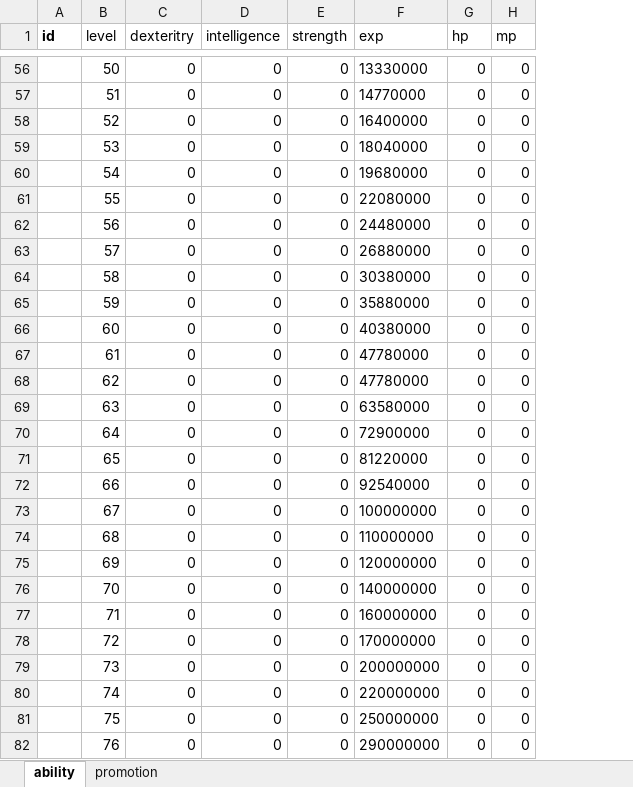
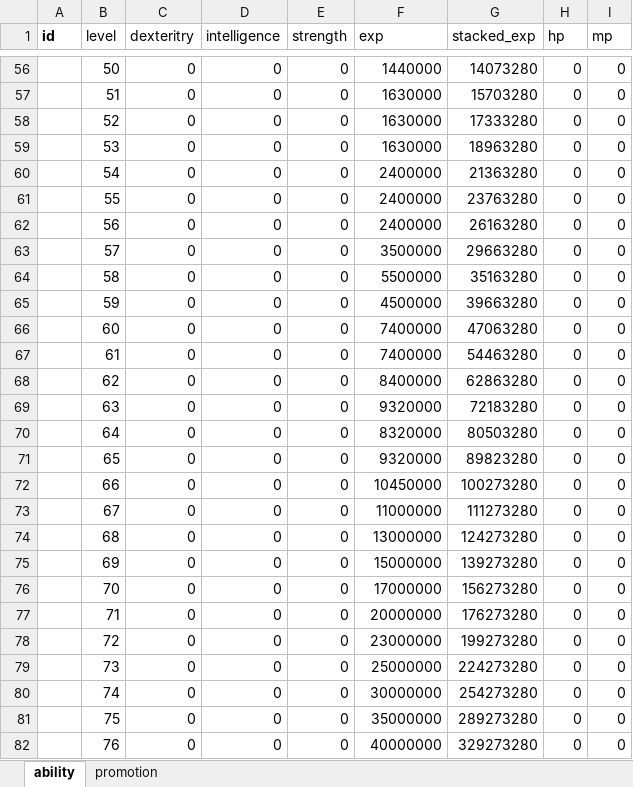
Before and after one commit to boyism80/fb, an Excel workbook: resources/table/class.xlsx, sheet ability, drawn as a sheet; only a part is shown, gaps mark what is left out; values as stored, in another font and other column widths than the file's, no borders; the diff covers the shown part only; the diff names each change by its address in the sheet, - before the commit and + after, or states it on an @@ line.

```diff
--- a/resources/table/class.xlsx (sheet ability)
+++ b/resources/table/class.xlsx (sheet ability)
+column G (stacked_exp), rows 56-82: 14073280 | 15703280 | 17333280 | 18963280 | 21363280 | 23763280 | 26163280 | 29663280 | 35163280 | 39663280 | 47063280 | 54463280 | 62863280 | 72183280 | 80503280 | 89823280 | 100273280 | 111273280 | 124273280 | 139273280 | 156273280 | 176273280 | 199273280 | 224273280 | 254273280 | 289273280 | 329273280
-F56 (exp): 13330000
+F56 (exp): 1440000
-F57 (exp): 14770000
+F57 (exp): 1630000
-F58 (exp): 16400000
+F58 (exp): 1630000
-F59 (exp): 18040000
+F59 (exp): 1630000
-F60 (exp): 19680000
+F60 (exp): 2400000
-F61 (exp): 22080000
+F61 (exp): 2400000
-F62 (exp): 24480000
+F62 (exp): 2400000
-F63 (exp): 26880000
+F63 (exp): 3500000
-F64 (exp): 30380000
+F64 (exp): 5500000
-F65 (exp): 35880000
+F65 (exp): 4500000
-F66 (exp): 40380000
+F66 (exp): 7400000
-F67 (exp): 47780000
+F67 (exp): 7400000
-F68 (exp): 47780000
+F68 (exp): 8400000
-F69 (exp): 63580000
+F69 (exp): 9320000
-F70 (exp): 72900000
+F70 (exp): 8320000
-F71 (exp): 81220000
+F71 (exp): 9320000
-F72 (exp): 92540000
+F72 (exp): 10450000
-F73 (exp): 100000000
+F73 (exp): 11000000
-F74 (exp): 110000000
+F74 (exp): 13000000
-F75 (exp): 120000000
+F75 (exp): 15000000
-F76 (exp): 140000000
+F76 (exp): 17000000
-F77 (exp): 160000000
+F77 (exp): 20000000
-F78 (exp): 170000000
+F78 (exp): 23000000
-F79 (exp): 200000000
+F79 (exp): 25000000
-F80 (exp): 220000000
+F80 (exp): 30000000
-F81 (exp): 250000000
+F81 (exp): 35000000
-F82 (exp): 290000000
+F82 (exp): 40000000
```
Also changed, not shown: 356 edited cells and cell formats elsewhere in this sheet, 4 other files.
